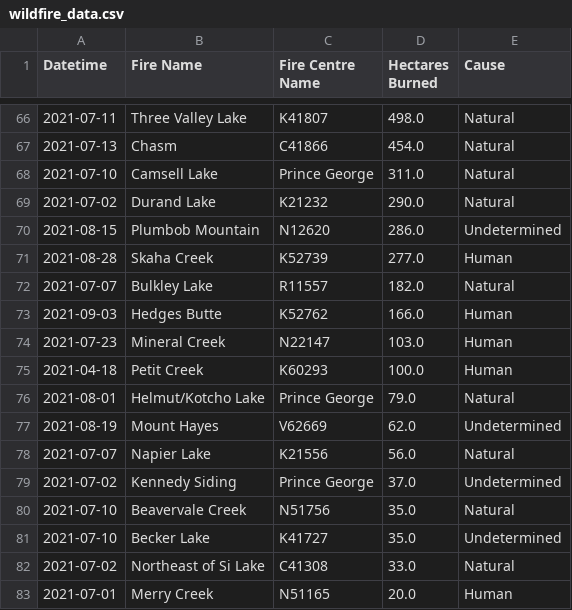
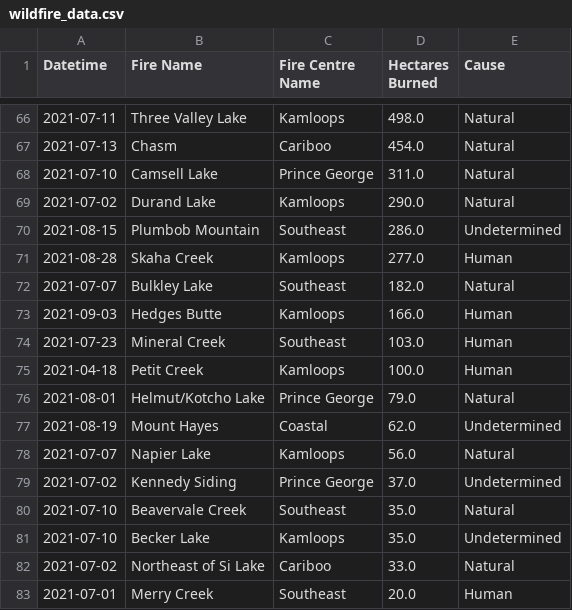
Before and after one commit to mirandadoris/CIV1498_Project2_Pythoneers, a CSV file: 1-Data_cleaning/wildfire_data.csv, drawn as a sheet; only a part is shown, gaps mark what is left out; the diff covers the shown part only.

Commit message:
relabeled fire centres for consistency

```diff
--- a/1-Data_cleaning/wildfire_data.csv
+++ b/1-Data_cleaning/wildfire_data.csv
@@ -66,18 +66,18 @@ Datetime,Fire Name,Fire Centre Name,Hectares Burned,Cause
-2021-07-11,Three Valley Lake,K41807,498.0,Natural
-2021-07-13,Chasm,C41866,454.0,Natural
+2021-07-11,Three Valley Lake,Kamloops,498.0,Natural
+2021-07-13,Chasm,Cariboo,454.0,Natural
 2021-07-10,Camsell Lake,Prince George,311.0,Natural
-2021-07-02,Durand Lake,K21232,290.0,Natural
-2021-08-15,Plumbob Mountain,N12620,286.0,Undetermined
-2021-08-28,Skaha Creek,K52739,277.0,Human
-2021-07-07,Bulkley Lake,R11557,182.0,Natural
-2021-09-03,Hedges Butte,K52762,166.0,Human
-2021-07-23,Mineral Creek,N22147,103.0,Human
-2021-04-18,Petit Creek,K60293,100.0,Human
+2021-07-02,Durand Lake,Kamloops,290.0,Natural
+2021-08-15,Plumbob Mountain,Southeast,286.0,Undetermined
+2021-08-28,Skaha Creek,Kamloops,277.0,Human
+2021-07-07,Bulkley Lake,Southeast,182.0,Natural
+2021-09-03,Hedges Butte,Kamloops,166.0,Human
+2021-07-23,Mineral Creek,Southeast,103.0,Human
+2021-04-18,Petit Creek,Kamloops,100.0,Human
 2021-08-01,Helmut/Kotcho Lake,Prince George,79.0,Natural
-2021-08-19,Mount Hayes,V62669,62.0,Undetermined
-2021-07-07,Napier Lake,K21556,56.0,Natural
+2021-08-19,Mount Hayes,Coastal,62.0,Undetermined
+2021-07-07,Napier Lake,Kamloops,56.0,Natural
 2021-07-02,Kennedy Siding,Prince George,37.0,Undetermined
-2021-07-10,Beavervale Creek,N51756,35.0,Natural
-2021-07-10,Becker Lake,K41727,35.0,Undetermined
-2021-07-02,Northeast of Si Lake,C41308,33.0,Natural
-2021-07-01,Merry Creek,N51165,20.0,Human
+2021-07-10,Beavervale Creek,Southeast,35.0,Natural
+2021-07-10,Becker Lake,Kamloops,35.0,Undetermined
+2021-07-02,Northeast of Si Lake,Cariboo,33.0,Natural
+2021-07-01,Merry Creek,Southeast,20.0,Human
```
Also changed, not shown: 43 edited cells elsewhere in this file.
